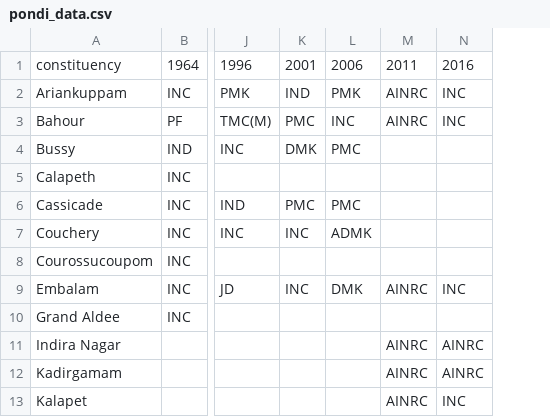
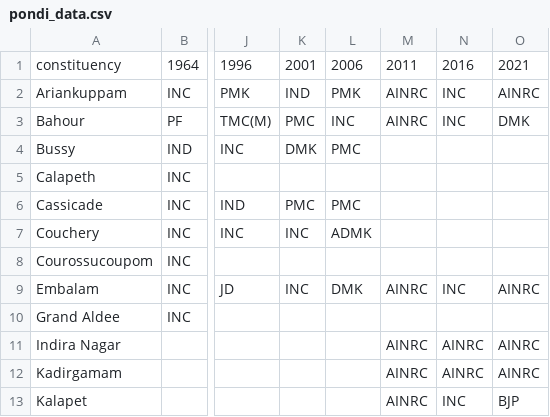
Before and after one commit to Data-Analytics/data-analytics.github.io, a CSV file: Election_Data/pondi_data.csv, drawn as a sheet; only a part is shown, gaps mark what is left out; the diff names each change by its address in the sheet, - before the commit and + after, or states it on an @@ line.

```diff
--- a/Election_Data/pondi_data.csv
+++ b/Election_Data/pondi_data.csv
+column O, rows 1-13: 2021 | AINRC | DMK |  |  |  |  |  | AINRC |  | AINRC | AINRC | BJP
```
Also changed, not shown: Election_Data/kerala_data.csv, Election_Data/tn_data.csv, 9 other files.
